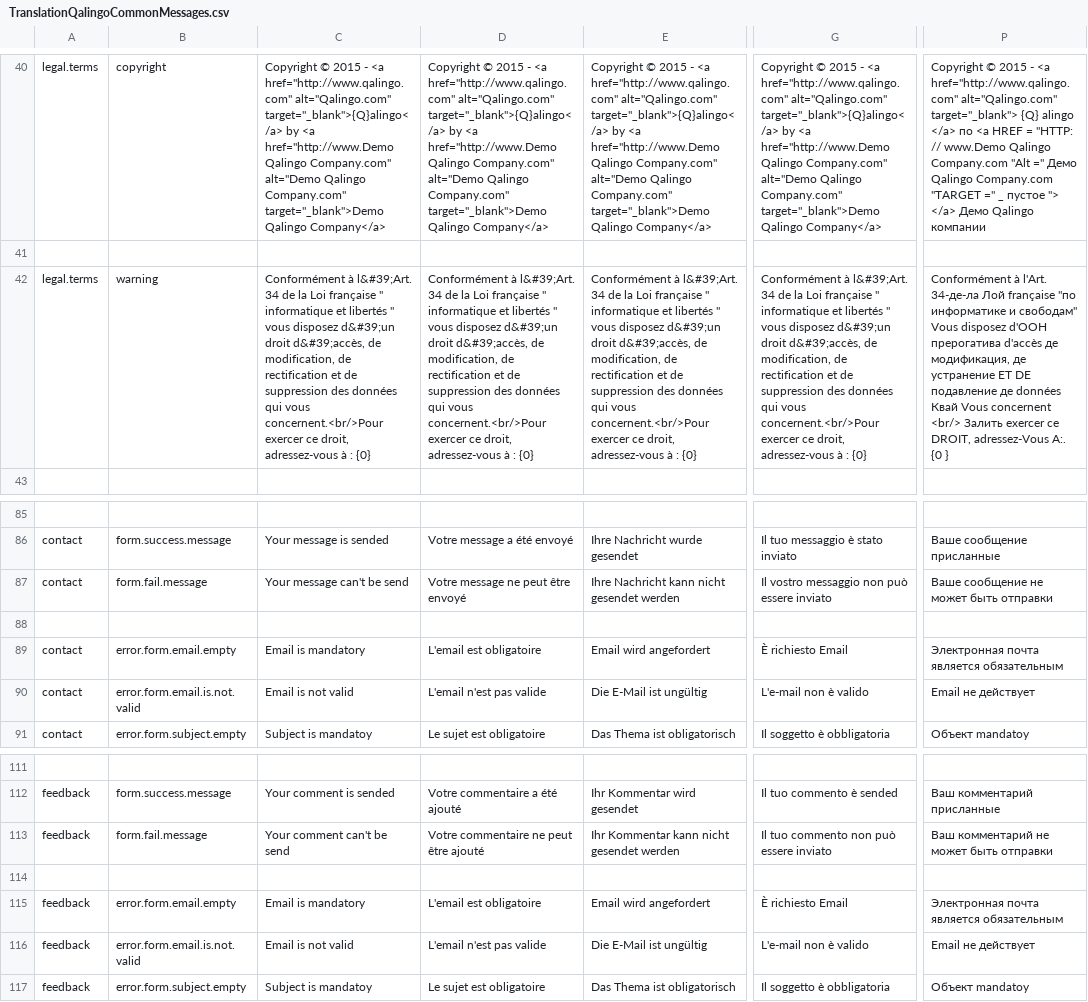
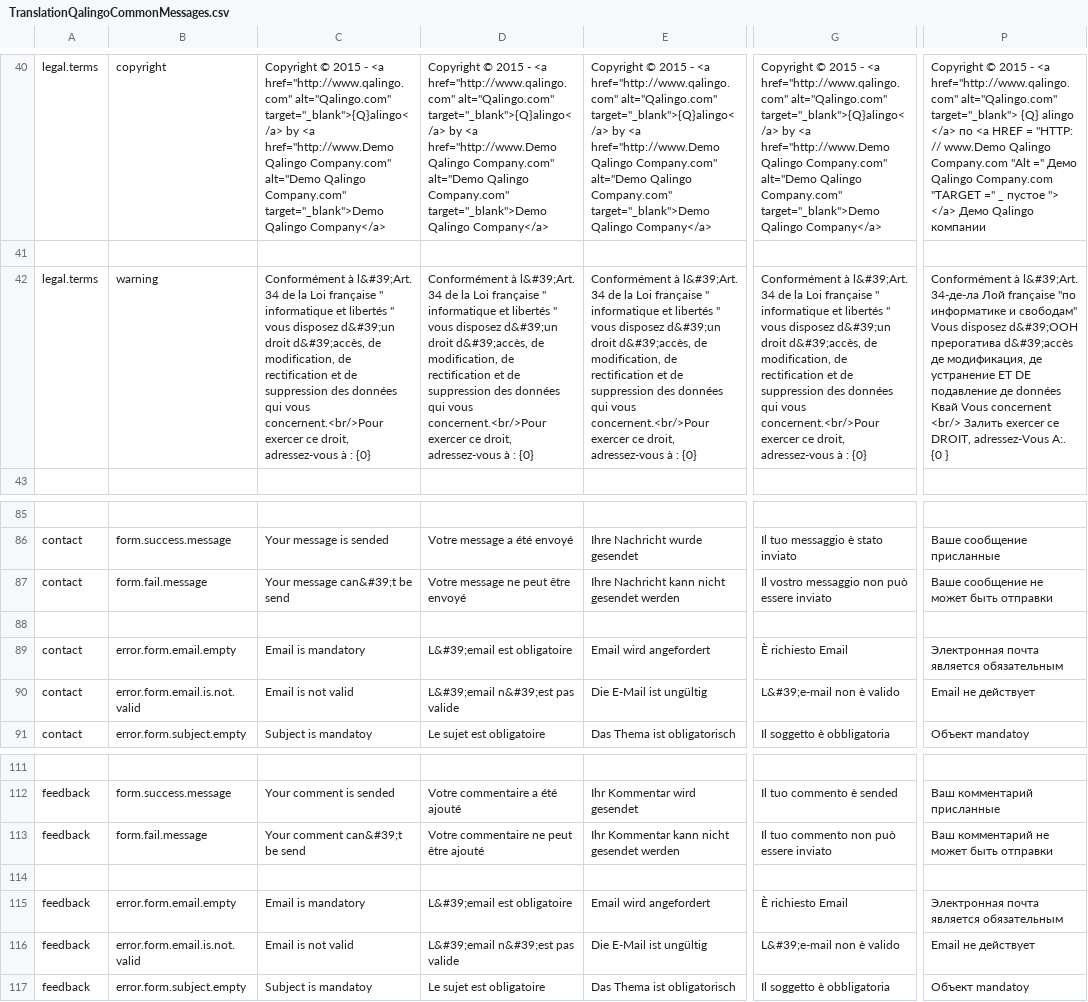
Before and after one commit to qalingo/qalingo-i18n, a CSV file: qalingo-i18n/src/main/resources/input/TranslationQalingoCommonMessages.csv, drawn as a sheet; only a part is shown, gaps mark what is left out; the diff names each change by its address in the sheet, - before the commit and + after, or states it on an @@ line.

```diff
--- a/qalingo-i18n/src/main/resources/input/TranslationQalingoCommonMessages.csv
+++ b/qalingo-i18n/src/main/resources/input/TranslationQalingoCommonMessages.csv
-P42: Conformément à l'Art. 34-де-ла Лой française "по информатике и свободам" Vous disposez d'ООН прерогатива d'accès де модификация,…
+P42: Conformément à l&#39;Art. 34-де-ла Лой française "по информатике и свободам" Vous disposez d&#39;ООН прерогатива d&#39;accès де модификация,…
-C87: Your message can't be send
+C87: Your message can&#39;t be send
-D89: L'email est obligatoire
+D89: L&#39;email est obligatoire
-D90: L'email n'est pas valide
+D90: L&#39;email n&#39;est pas valide
-G90: L'e-mail non è valido
+G90: L&#39;e-mail non è valido
-C113: Your comment can't be send
+C113: Your comment can&#39;t be send
-D115: L'email est obligatoire
+D115: L&#39;email est obligatoire
-D116: L'email n'est pas valide
+D116: L&#39;email n&#39;est pas valide
-G116: L'e-mail non è valido
+G116: L&#39;e-mail non è valido
```
Also changed, not shown: qalingo-i18n/src/main/resources/input/TranslationQalingoBackofficeMessages.csv, qalingo-i18n/src/main/resources/input/TranslationQalingoEmailMessages.csv, 1 other file.
